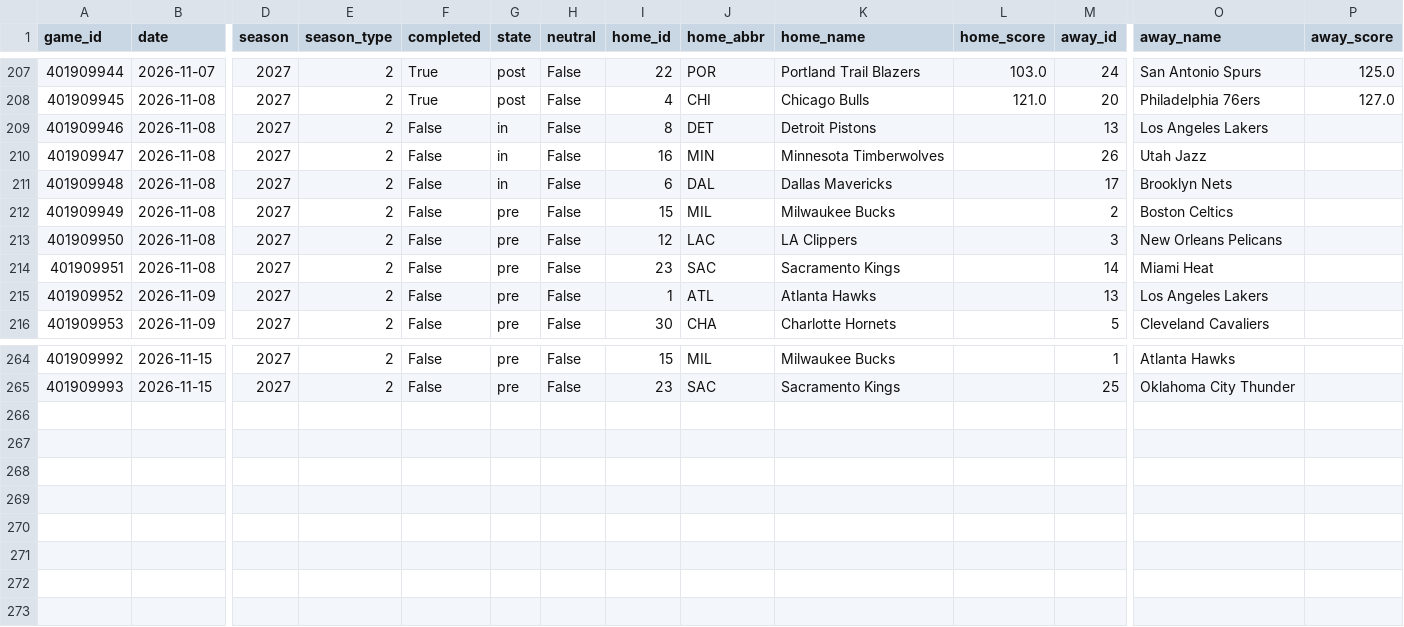
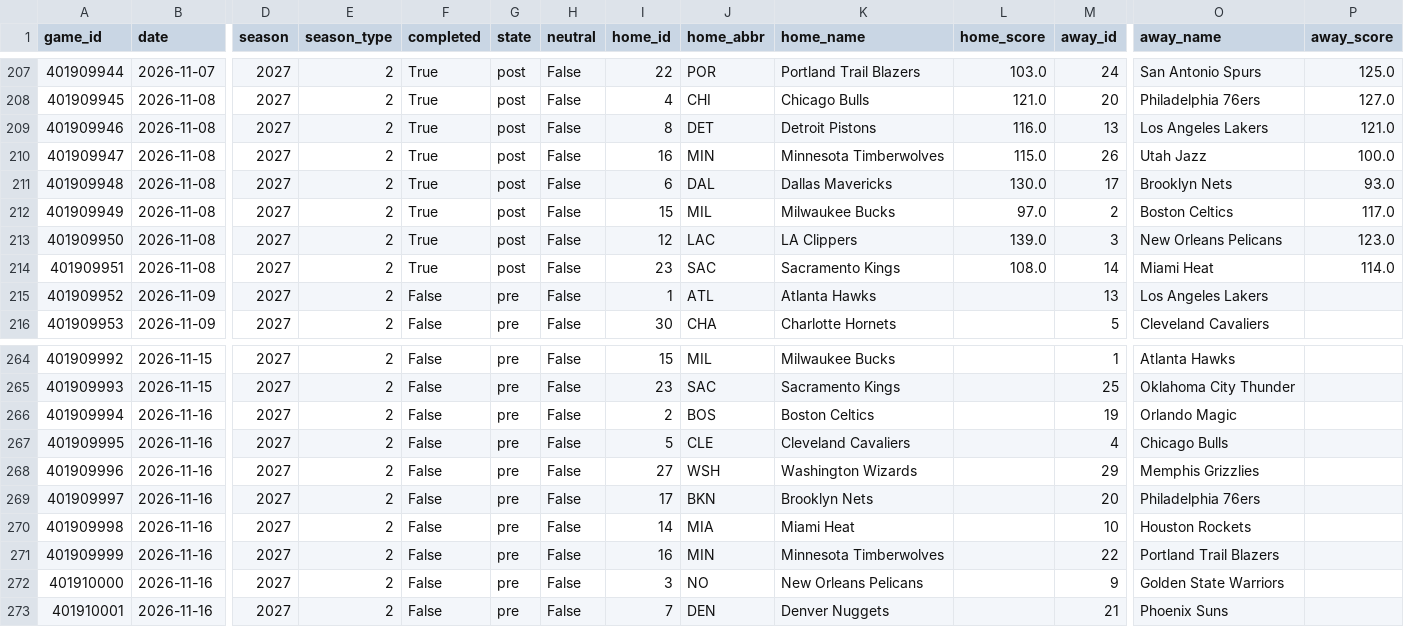
Before and after one commit to Juniorcarl/nba-predictor, a CSV file: data/games/2027.csv, drawn as a sheet; only a part is shown, gaps mark what is left out; rows hold the shown columns only; the diff names each change by its address in the sheet, - before the commit and + after, or states it on an @@ line.

```diff
--- a/data/games/2027.csv
+++ b/data/games/2027.csv
-F209:F214 (completed): False
+F209:F214 (completed): True
-G209:G211 (state): in
+G209:G211 (state): post
-L209 (home_score): (empty)
+L209 (home_score): 116.0
-P209 (away_score): (empty)
+P209 (away_score): 121.0
-L210 (home_score): (empty)
+L210 (home_score): 115.0
-P210 (away_score): (empty)
+P210 (away_score): 100.0
-L211 (home_score): (empty)
+L211 (home_score): 130.0
-P211 (away_score): (empty)
+P211 (away_score): 93.0
-G212:G214 (state): pre
+G212:G214 (state): post
-L212 (home_score): (empty)
+L212 (home_score): 97.0
-P212 (away_score): (empty)
+P212 (away_score): 117.0
-L213 (home_score): (empty)
+L213 (home_score): 139.0
-P213 (away_score): (empty)
+P213 (away_score): 123.0
-L214 (home_score): (empty)
+L214 (home_score): 108.0
-P214 (away_score): (empty)
+P214 (away_score): 114.0
+row 266: 401909994 | 2026-11-16 | 2027 | 2 | False | pre | False | 2 | BOS | Boston Celtics |  | 19 | Orlando Magic
+row 267: 401909995 | 2026-11-16 | 2027 | 2 | False | pre | False | 5 | CLE | Cleveland Cavaliers |  | 4 | Chicago Bulls
+row 268: 401909996 | 2026-11-16 | 2027 | 2 | False | pre | False | 27 | WSH | Washington Wizards |  | 29 | Memphis Grizzlies
+row 269: 401909997 | 2026-11-16 | 2027 | 2 | False | pre | False | 17 | BKN | Brooklyn Nets |  | 20 | Philadelphia 76ers
+row 270: 401909998 | 2026-11-16 | 2027 | 2 | False | pre | False | 14 | MIA | Miami Heat |  | 10 | Houston Rockets
+row 271: 401909999 | 2026-11-16 | 2027 | 2 | False | pre | False | 16 | MIN | Minnesota Timberwolves |  | 22 | Portland Trail Blazers
+row 272: 401910000 | 2026-11-16 | 2027 | 2 | False | pre | False | 3 | NO | New Orleans Pelicans |  | 9 | Golden State Warriors
+row 273: 401910001 | 2026-11-16 | 2027 | 2 | False | pre | False | 7 | DEN | Denver Nuggets |  | 21 | Phoenix Suns
```
Also changed, not shown: data/logs/game_projections.csv, 13 other files.
